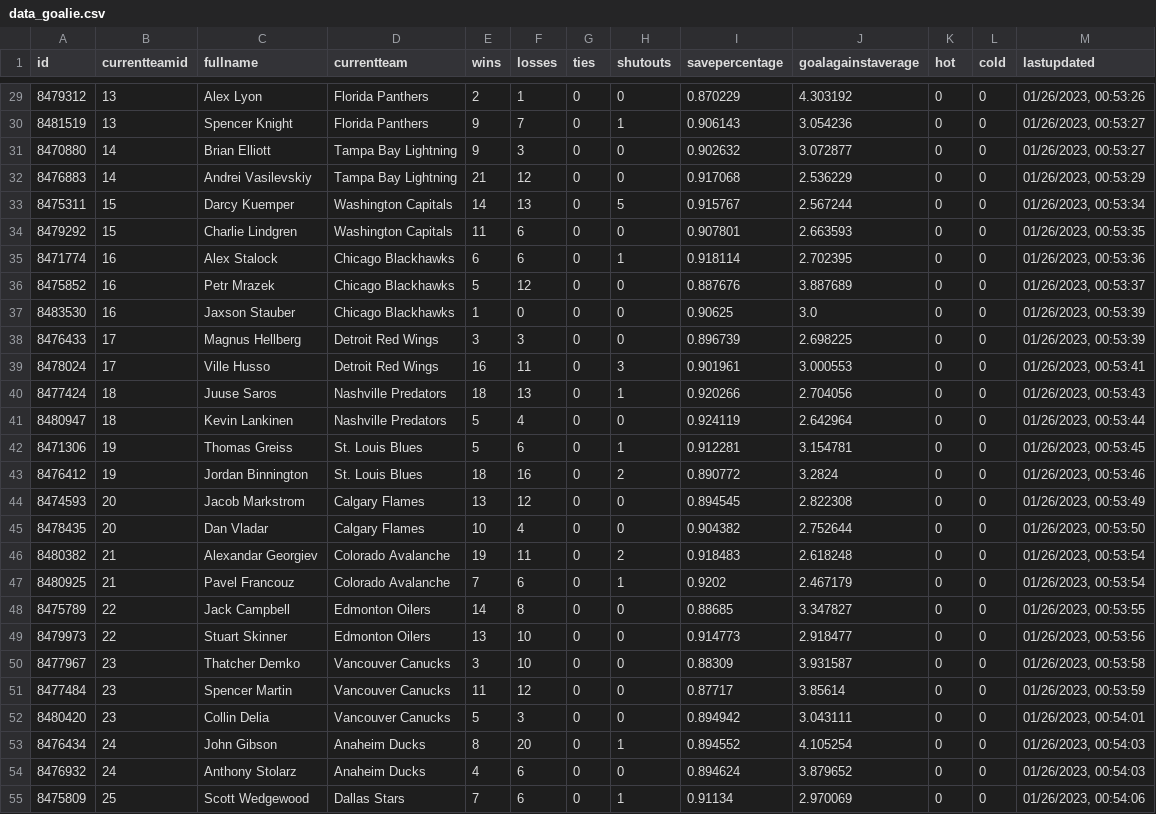
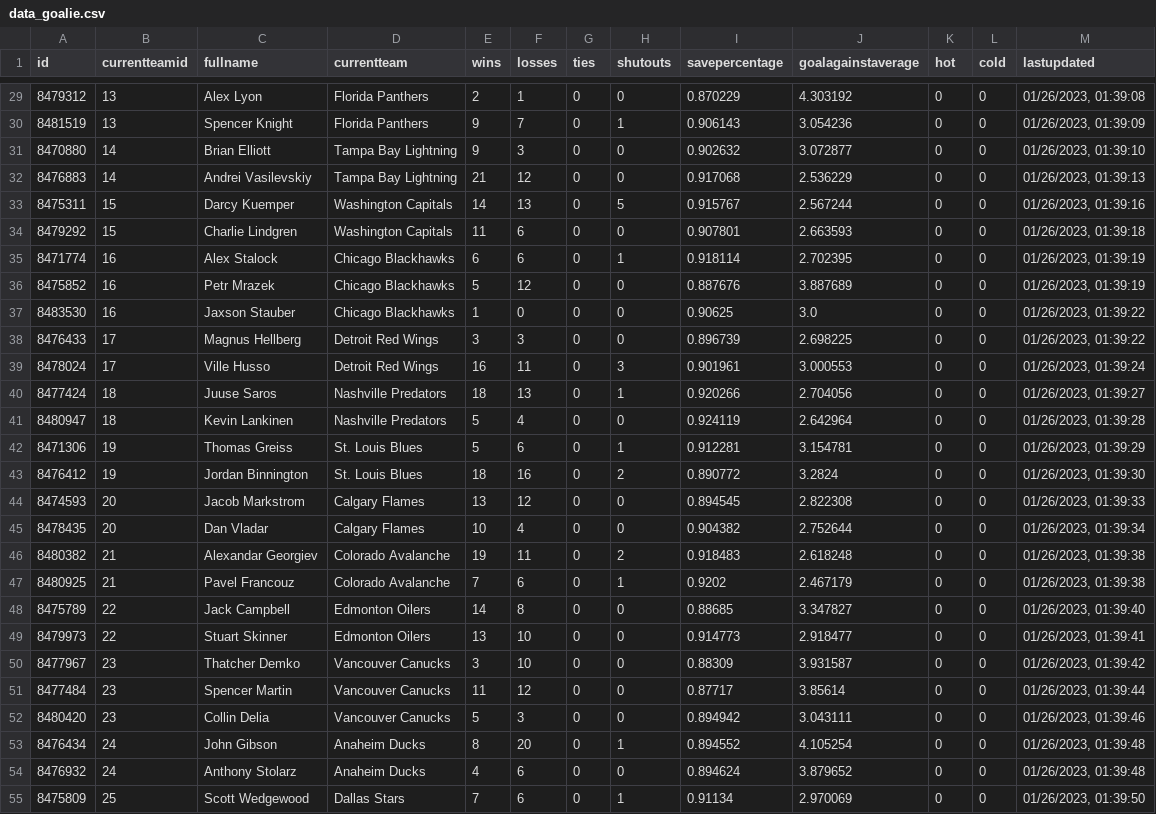
Before and after one commit to bcbreeden/gretzky_report, a CSV file: static/data/data_goalie.csv, drawn as a sheet; only a part is shown, gaps mark what is left out; the diff covers the shown part only.

```diff
--- a/static/data/data_goalie.csv
+++ b/static/data/data_goalie.csv
@@ -29,27 +29,27 @@ id,currentteamid,fullname,currentteam,wins,losses,ties,shutouts,savepercentage,g
-8479312,13,Alex Lyon,Florida Panthers,2,1,0,0,0.870229,4.303192,0,0,"01/26/2023, 00:53:26"
-8481519,13,Spencer Knight,Florida Panthers,9,7,0,1,0.906143,3.054236,0,0,"01/26/2023, 00:53:27"
-8470880,14,Brian Elliott,Tampa Bay Lightning,9,3,0,0,0.902632,3.072877,0,0,"01/26/2023, 00:53:27"
-8476883,14,Andrei Vasilevskiy,Tampa Bay Lightning,21,12,0,0,0.917068,2.536229,0,0,"01/26/2023, 00:53:29"
-8475311,15,Darcy Kuemper,Washington Capitals,14,13,0,5,0.915767,2.567244,0,0,"01/26/2023, 00:53:34"
-8479292,15,Charlie Lindgren,Washington Capitals,11,6,0,0,0.907801,2.663593,0,0,"01/26/2023, 00:53:35"
-8471774,16,Alex Stalock,Chicago Blackhawks,6,6,0,1,0.918114,2.702395,0,0,"01/26/2023, 00:53:36"
-8475852,16,Petr Mrazek,Chicago Blackhawks,5,12,0,0,0.887676,3.887689,0,0,"01/26/2023, 00:53:37"
-8483530,16,Jaxson Stauber,Chicago Blackhawks,1,0,0,0,0.90625,3.0,0,0,"01/26/2023, 00:53:39"
-8476433,17,Magnus Hellberg,Detroit Red Wings,3,3,0,0,0.896739,2.698225,0,0,"01/26/2023, 00:53:39"
-8478024,17,Ville Husso,Detroit Red Wings,16,11,0,3,0.901961,3.000553,0,0,"01/26/2023, 00:53:41"
-8477424,18,Juuse Saros,Nashville Predators,18,13,0,1,0.920266,2.704056,0,0,"01/26/2023, 00:53:43"
-8480947,18,Kevin Lankinen,Nashville Predators,5,4,0,0,0.924119,2.642964,0,0,"01/26/2023, 00:53:44"
-8471306,19,Thomas Greiss,St. Louis Blues,5,6,0,1,0.912281,3.154781,0,0,"01/26/2023, 00:53:45"
-8476412,19,Jordan Binnington,St. Louis Blues,18,16,0,2,0.890772,3.2824,0,0,"01/26/2023, 00:53:46"
-8474593,20,Jacob Markstrom,Calgary Flames,13,12,0,0,0.894545,2.822308,0,0,"01/26/2023, 00:53:49"
-8478435,20,Dan Vladar,Calgary Flames,10,4,0,0,0.904382,2.752644,0,0,"01/26/2023, 00:53:50"
-8480382,21,Alexandar Georgiev,Colorado Avalanche,19,11,0,2,0.918483,2.618248,0,0,"01/26/2023, 00:53:54"
-8480925,21,Pavel Francouz,Colorado Avalanche,7,6,0,1,0.9202,2.467179,0,0,"01/26/2023, 00:53:54"
-8475789,22,Jack Campbell,Edmonton Oilers,14,8,0,0,0.88685,3.347827,0,0,"01/26/2023, 00:53:55"
-8479973,22,Stuart Skinner,Edmonton Oilers,13,10,0,0,0.914773,2.918477,0,0,"01/26/2023, 00:53:56"
-8477967,23,Thatcher Demko,Vancouver Canucks,3,10,0,0,0.88309,3.931587,0,0,"01/26/2023, 00:53:58"
-8477484,23,Spencer Martin,Vancouver Canucks,11,12,0,0,0.87717,3.85614,0,0,"01/26/2023, 00:53:59"
-8480420,23,Collin Delia,Vancouver Canucks,5,3,0,0,0.894942,3.043111,0,0,"01/26/2023, 00:54:01"
-8476434,24,John Gibson,Anaheim Ducks,8,20,0,1,0.894552,4.105254,0,0,"01/26/2023, 00:54:03"
-8476932,24,Anthony Stolarz,Anaheim Ducks,4,6,0,0,0.894624,3.879652,0,0,"01/26/2023, 00:54:03"
-8475809,25,Scott Wedgewood,Dallas Stars,7,6,0,1,0.91134,2.970069,0,0,"01/26/2023, 00:54:06"
+8479312,13,Alex Lyon,Florida Panthers,2,1,0,0,0.870229,4.303192,0,0,"01/26/2023, 01:39:08"
+8481519,13,Spencer Knight,Florida Panthers,9,7,0,1,0.906143,3.054236,0,0,"01/26/2023, 01:39:09"
+8470880,14,Brian Elliott,Tampa Bay Lightning,9,3,0,0,0.902632,3.072877,0,0,"01/26/2023, 01:39:10"
+8476883,14,Andrei Vasilevskiy,Tampa Bay Lightning,21,12,0,0,0.917068,2.536229,0,0,"01/26/2023, 01:39:13"
+8475311,15,Darcy Kuemper,Washington Capitals,14,13,0,5,0.915767,2.567244,0,0,"01/26/2023, 01:39:16"
+8479292,15,Charlie Lindgren,Washington Capitals,11,6,0,0,0.907801,2.663593,0,0,"01/26/2023, 01:39:18"
+8471774,16,Alex Stalock,Chicago Blackhawks,6,6,0,1,0.918114,2.702395,0,0,"01/26/2023, 01:39:19"
+8475852,16,Petr Mrazek,Chicago Blackhawks,5,12,0,0,0.887676,3.887689,0,0,"01/26/2023, 01:39:19"
+8483530,16,Jaxson Stauber,Chicago Blackhawks,1,0,0,0,0.90625,3.0,0,0,"01/26/2023, 01:39:22"
+8476433,17,Magnus Hellberg,Detroit Red Wings,3,3,0,0,0.896739,2.698225,0,0,"01/26/2023, 01:39:22"
+8478024,17,Ville Husso,Detroit Red Wings,16,11,0,3,0.901961,3.000553,0,0,"01/26/2023, 01:39:24"
+8477424,18,Juuse Saros,Nashville Predators,18,13,0,1,0.920266,2.704056,0,0,"01/26/2023, 01:39:27"
+8480947,18,Kevin Lankinen,Nashville Predators,5,4,0,0,0.924119,2.642964,0,0,"01/26/2023, 01:39:28"
+8471306,19,Thomas Greiss,St. Louis Blues,5,6,0,1,0.912281,3.154781,0,0,"01/26/2023, 01:39:29"
+8476412,19,Jordan Binnington,St. Louis Blues,18,16,0,2,0.890772,3.2824,0,0,"01/26/2023, 01:39:30"
+8474593,20,Jacob Markstrom,Calgary Flames,13,12,0,0,0.894545,2.822308,0,0,"01/26/2023, 01:39:33"
+8478435,20,Dan Vladar,Calgary Flames,10,4,0,0,0.904382,2.752644,0,0,"01/26/2023, 01:39:34"
+8480382,21,Alexandar Georgiev,Colorado Avalanche,19,11,0,2,0.918483,2.618248,0,0,"01/26/2023, 01:39:38"
+8480925,21,Pavel Francouz,Colorado Avalanche,7,6,0,1,0.9202,2.467179,0,0,"01/26/2023, 01:39:38"
+8475789,22,Jack Campbell,Edmonton Oilers,14,8,0,0,0.88685,3.347827,0,0,"01/26/2023, 01:39:40"
+8479973,22,Stuart Skinner,Edmonton Oilers,13,10,0,0,0.914773,2.918477,0,0,"01/26/2023, 01:39:41"
+8477967,23,Thatcher Demko,Vancouver Canucks,3,10,0,0,0.88309,3.931587,0,0,"01/26/2023, 01:39:42"
+8477484,23,Spencer Martin,Vancouver Canucks,11,12,0,0,0.87717,3.85614,0,0,"01/26/2023, 01:39:44"
+8480420,23,Collin Delia,Vancouver Canucks,5,3,0,0,0.894942,3.043111,0,0,"01/26/2023, 01:39:46"
+8476434,24,John Gibson,Anaheim Ducks,8,20,0,1,0.894552,4.105254,0,0,"01/26/2023, 01:39:48"
+8476932,24,Anthony Stolarz,Anaheim Ducks,4,6,0,0,0.894624,3.879652,0,0,"01/26/2023, 01:39:48"
+8475809,25,Scott Wedgewood,Dallas Stars,7,6,0,1,0.91134,2.970069,0,0,"01/26/2023, 01:39:50"
```
Also changed, not shown: 45 edited cells elsewhere in this file, static/data/data_skater.csv, static/data/data_teams.csv, 3 other files.
